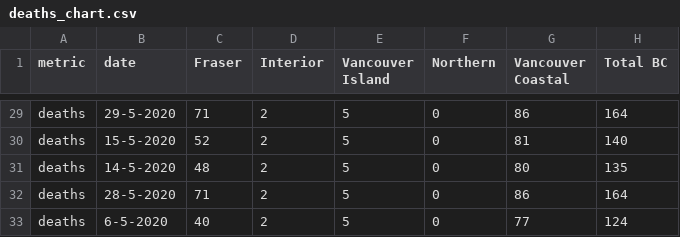
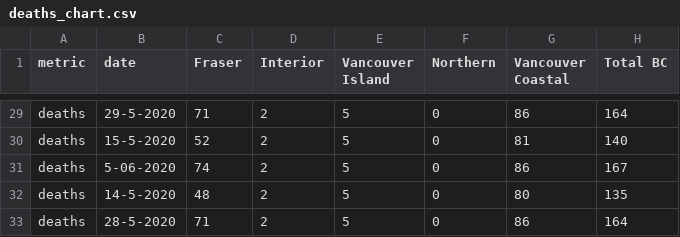
Before and after one commit to HakaiInstitute/covid19data, a CSV file: deaths_chart.csv, drawn as a sheet; only a part is shown, gaps mark what is left out; the shorter side is filled out with more unchanged rows.

```diff
--- a/deaths_chart.csv
+++ b/deaths_chart.csv
@@ -30,2 +30,3 @@ deaths,29-5-2020,71,2,5,0,86,164
 deaths,15-5-2020,52,2,5,0,81,140
+deaths,5-06-2020,74,2,5,0,86,167
 deaths,14-5-2020,48,2,5,0,80,135
```
Also changed, not shown: ever_hospitalized_chart.csv, new_cases_chart.csv, 3 other files.
